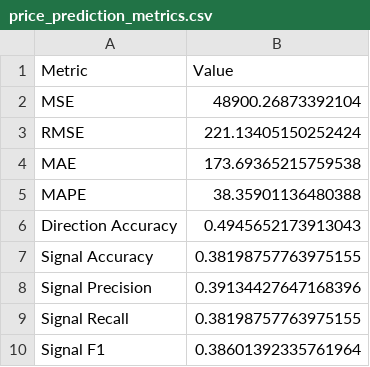
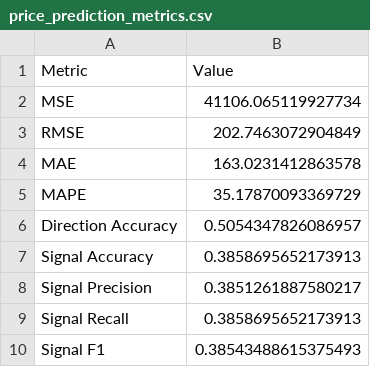
Before and after one commit to tahmid-chowdhury/tesla-stock-prediction, a CSV file: results/price_prediction_metrics.csv, drawn as a sheet.

```diff
--- a/results/price_prediction_metrics.csv
+++ b/results/price_prediction_metrics.csv
@@ -1,10 +1,10 @@
 Metric,Value
-MSE,48900.26873392104
-RMSE,221.13405150252424
-MAE,173.69365215759538
-MAPE,38.35901136480388
-Direction Accuracy,0.4945652173913043
-Signal Accuracy,0.38198757763975155
-Signal Precision,0.39134427647168396
-Signal Recall,0.38198757763975155
-Signal F1,0.38601392335761964
+MSE,41106.065119927734
+RMSE,202.7463072904849
+MAE,163.0231412863578
+MAPE,35.17870093369729
+Direction Accuracy,0.5054347826086957
+Signal Accuracy,0.3858695652173913
+Signal Precision,0.3851261887580217
+Signal Recall,0.3858695652173913
+Signal F1,0.38543488615375493
```
Also changed, not shown: data/raw/TSLA.csv, results/portfolio.csv, 16 other files.
